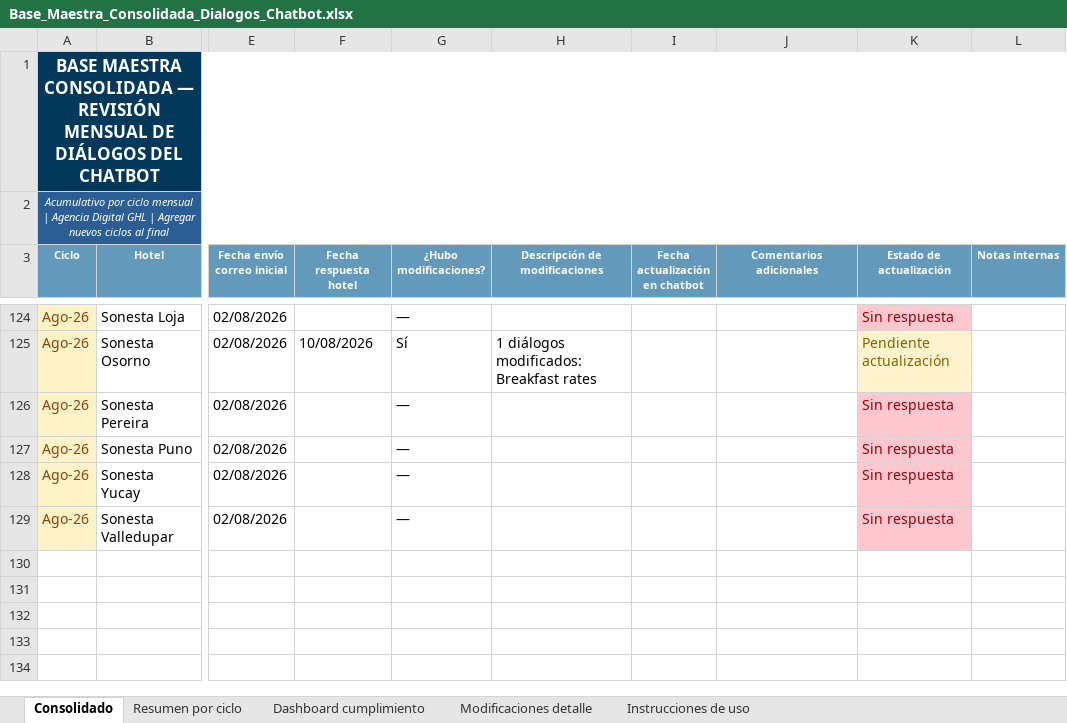
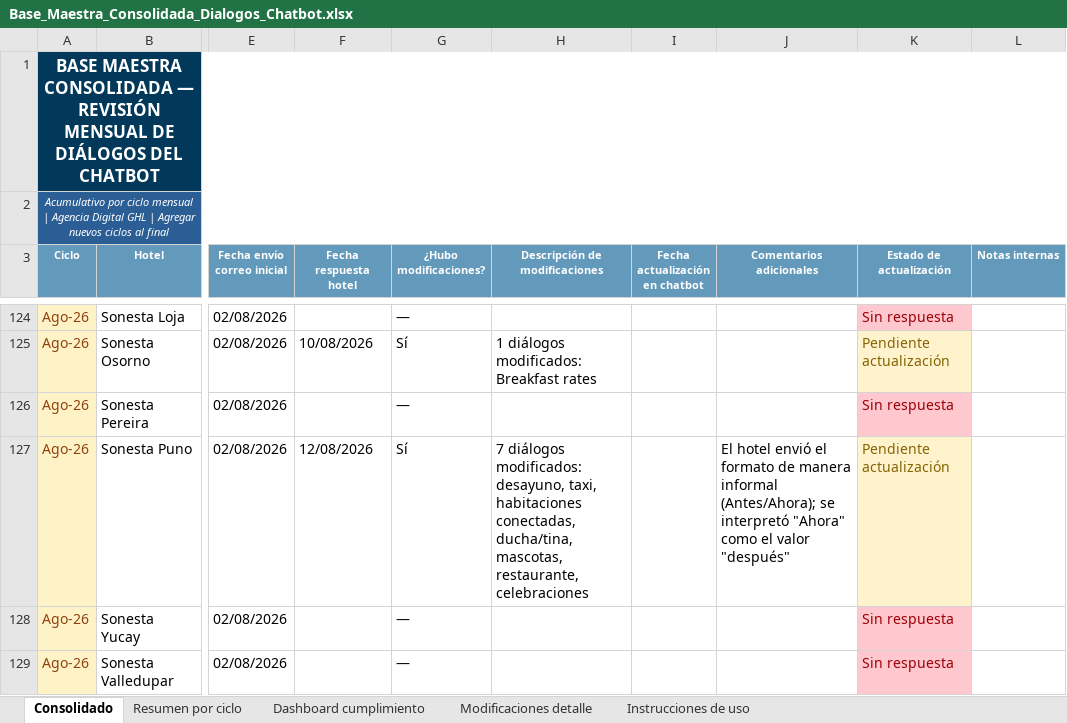
Before and after one commit to santiagocristancho0722/seguimiento-dialogos-chatbot-ghl, an Excel workbook: Base_Maestra_Consolidada_Dialogos_Chatbot.xlsx, sheet Consolidado, drawn as a sheet; only a part is shown, gaps mark what is left out; values as stored, in another font and other column widths than the file's, no borders; the diff names each change by its address in the sheet, - before the commit and + after, or states it on an @@ line.

```diff
--- a/Base_Maestra_Consolidada_Dialogos_Chatbot.xlsx (sheet Consolidado)
+++ b/Base_Maestra_Consolidada_Dialogos_Chatbot.xlsx (sheet Consolidado)
-F127 (Fecha respuesta hotel): (empty)
+F127 (Fecha respuesta hotel): 12/08/2026
-G127 (¿Hubo modificaciones?): —
+G127 (¿Hubo modificaciones?): Sí
-H127 (Descripción de modificaciones): (empty)
+H127 (Descripción de modificaciones): 7 diálogos modificados: desayuno, taxi, habitaciones conectadas, ducha/tina, mascotas, restaurante, celebraciones
-J127 (Comentarios adicionales): (empty)
+J127 (Comentarios adicionales): El hotel envió el formato de manera informal (Antes/Ahora); se interpretó "Ahora" como el valor "después"
-K127 (Estado de actualización): Sin respuesta
+K127 (Estado de actualización): Pendiente actualización
@@ K127 fill: #FFC7CE → #FFF3CD, text colour: #9C0006 → #856404 @@
```
Also changed, not shown: sheet Modificaciones detalle, sheet Dashboard cumplimiento, sheet Resumen por ciclo, 1 other file.
